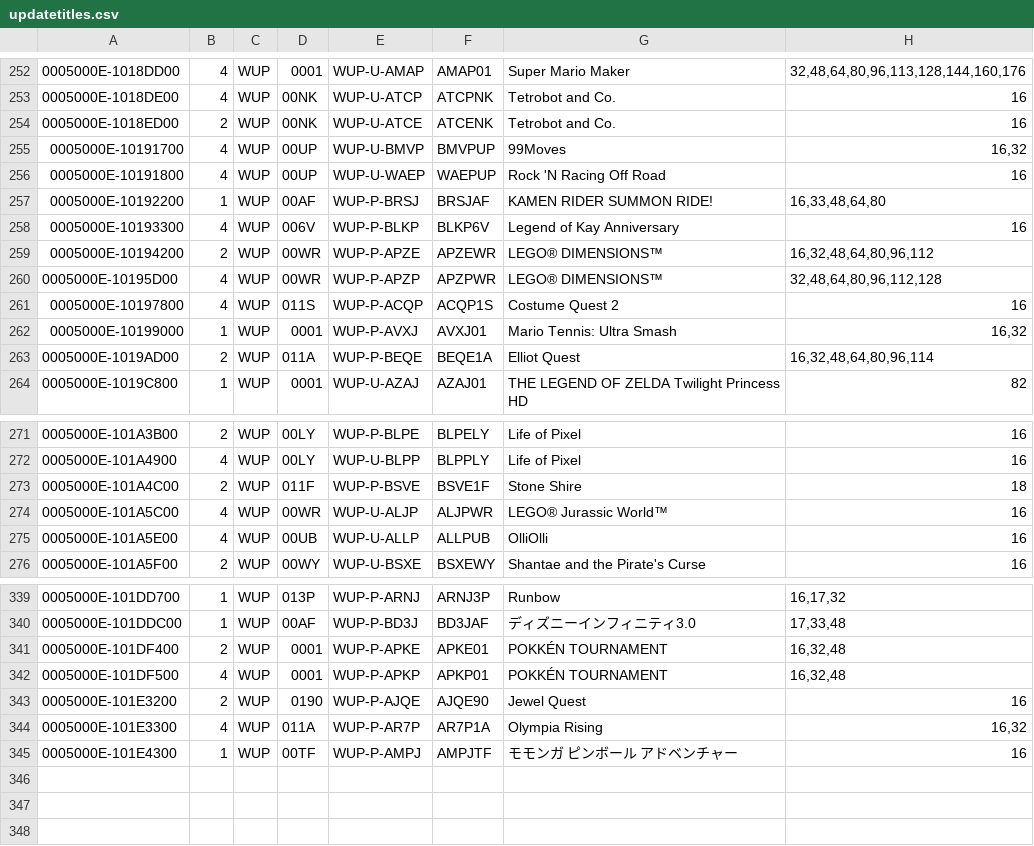
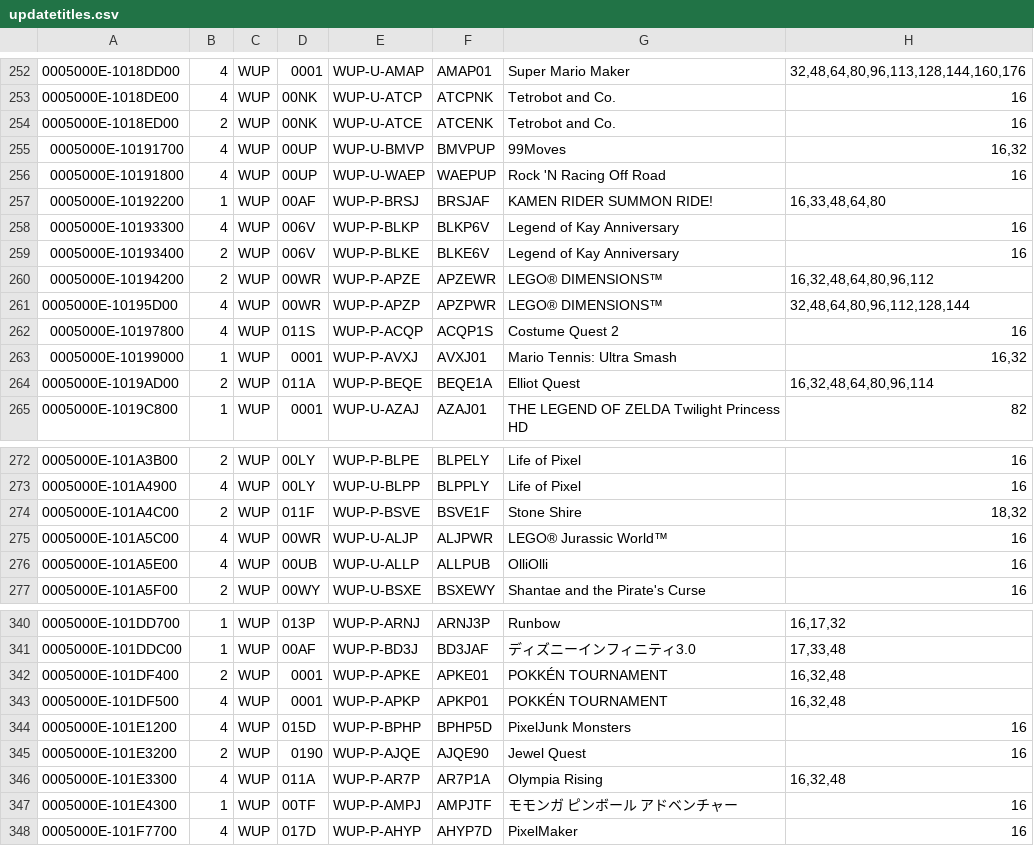
Before and after one commit to Maschell/JNUSTool, a CSV file: jar/updatetitles.csv, drawn as a sheet; only a part is shown, gaps mark what is left out.

```diff
--- a/jar/updatetitles.csv
+++ b/jar/updatetitles.csv
@@ -258,4 +258,5 @@
 0005000E-10193300;4;WUP;006V;WUP-P-BLKP;BLKP6V;Legend of Kay Anniversary;16
+0005000E-10193400;2;WUP;006V;WUP-P-BLKE;BLKE6V;Legend of Kay Anniversary;16
 0005000E-10194200;2;WUP;00WR;WUP-P-APZE;APZEWR;LEGO® DIMENSIONS™;16,32,48,64,80,96,112
-0005000E-10195D00;4;WUP;00WR;WUP-P-APZP;APZPWR;LEGO® DIMENSIONS™;32,48,64,80,96,112,128
+0005000E-10195D00;4;WUP;00WR;WUP-P-APZP;APZPWR;LEGO® DIMENSIONS™;32,48,64,80,96,112,128,144
 0005000E-10197800;4;WUP;011S;WUP-P-ACQP;ACQP1S;Costume Quest 2;16
@@ -272,3 +273,3 @@
 0005000E-101A4900;4;WUP;00LY;WUP-U-BLPP;BLPPLY;Life of Pixel;16
-0005000E-101A4C00;2;WUP;011F;WUP-P-BSVE;BSVE1F;Stone Shire;18
+0005000E-101A4C00;2;WUP;011F;WUP-P-BSVE;BSVE1F;Stone Shire;18,32
 0005000E-101A5C00;4;WUP;00WR;WUP-U-ALJP;ALJPWR;LEGO® Jurassic World™;16
@@ -342,4 +343,6 @@
 0005000E-101DF500;4;WUP;0001;WUP-P-APKP;APKP01;POKKÉN TOURNAMENT;16,32,48
+0005000E-101E1200;4;WUP;015D;WUP-P-BPHP;BPHP5D;PixelJunk Monsters;16
 0005000E-101E3200;2;WUP;0190;WUP-P-AJQE;AJQE90;Jewel Quest;16
-0005000E-101E3300;4;WUP;011A;WUP-P-AR7P;AR7P1A;Olympia Rising;16,32
+0005000E-101E3300;4;WUP;011A;WUP-P-AR7P;AR7P1A;Olympia Rising;16,32,48
 0005000E-101E4300;1;WUP;00TF;WUP-P-AMPJ;AMPJTF;モモンガ ピンボール アドベンチャー;16
+0005000E-101F7700;4;WUP;017D;WUP-P-AHYP;AHYP7D;PixelMaker;16
```
Also changed, not shown: 1 other file.
